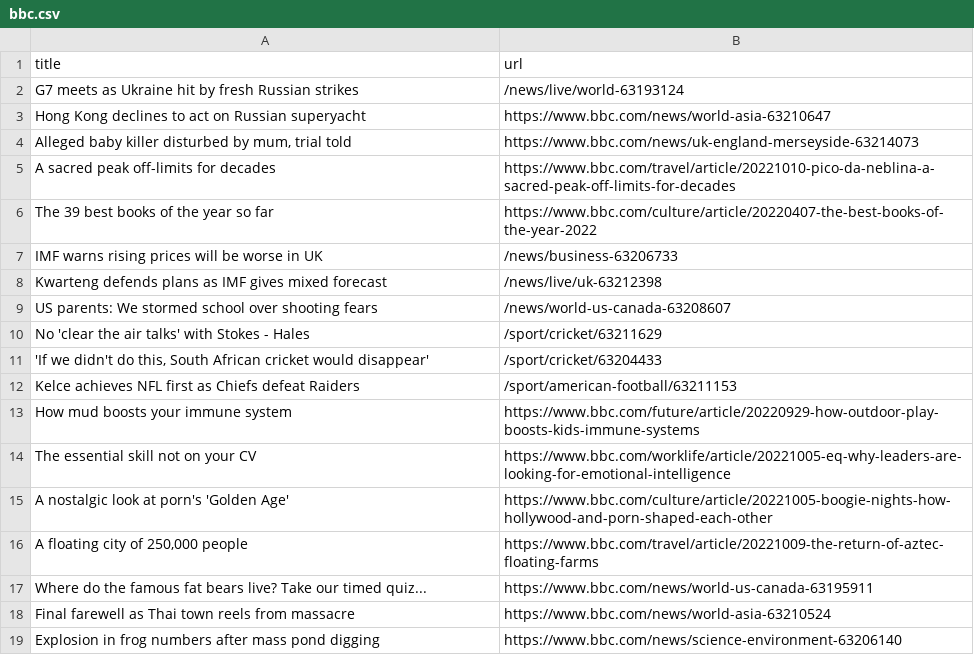
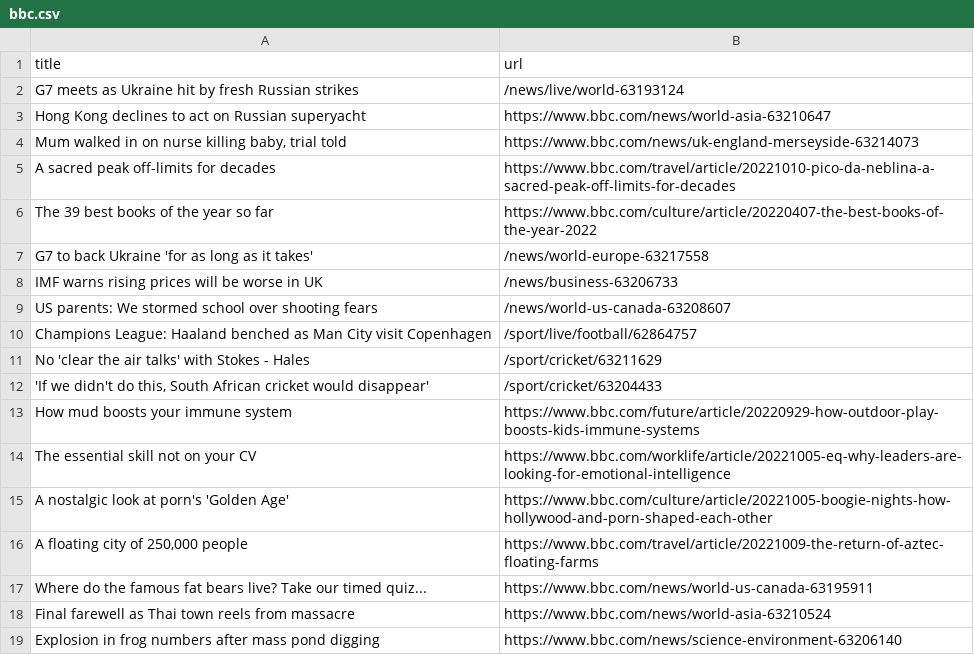
Before and after one commit to AyukaAK/automatic-scraper-bbc, a CSV file: bbc.csv, drawn as a sheet; only a part is shown.

```diff
--- a/bbc.csv
+++ b/bbc.csv
@@ -3,11 +3,11 @@ G7 meets as Ukraine hit by fresh Russian strikes,/news/live/world-63193124
 Hong Kong declines to act on Russian superyacht,https://www.bbc.com/news/world-asia-63210647
-"Alleged baby killer disturbed by mum, trial told",https://www.bbc.com/news/uk-england-merseyside-63214073
+"Mum walked in on nurse killing baby, trial told",https://www.bbc.com/news/uk-england-merseyside-63214073
 A sacred peak off-limits for decades,https://www.bbc.com/travel/article/20221010-pico-da-neblina-a-sacred-peak-off-limits-for-decades
 The 39 best books of the year so far,https://www.bbc.com/culture/article/20220407-the-best-books-of-the-year-2022
+G7 to back Ukraine 'for as long as it takes',/news/world-europe-63217558
 IMF warns rising prices will be worse in UK,/news/business-63206733
-Kwarteng defends plans as IMF gives mixed forecast,/news/live/uk-63212398
 US parents: We stormed school over shooting fears,/news/world-us-canada-63208607
+Champions League: Haaland benched as Man City visit Copenhagen,/sport/live/football/62864757
 No 'clear the air talks' with Stokes - Hales,/sport/cricket/63211629
 "'If we didn't do this, South African cricket would disappear'",/sport/cricket/63204433
-Kelce achieves NFL first as Chiefs defeat Raiders,/sport/american-football/63211153
 How mud boosts your immune system,https://www.bbc.com/future/article/20220929-how-outdoor-play-boosts-kids-immune-systems
```
